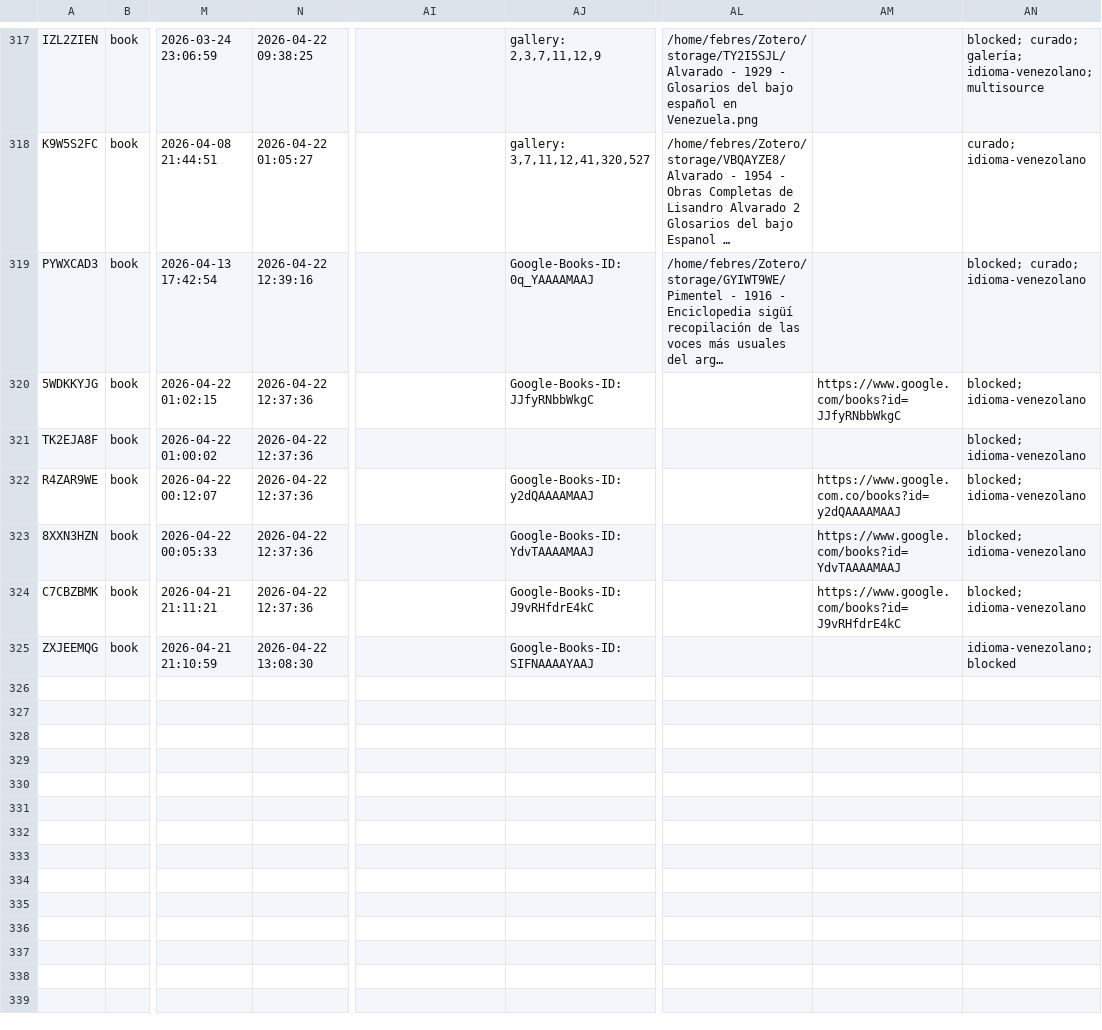
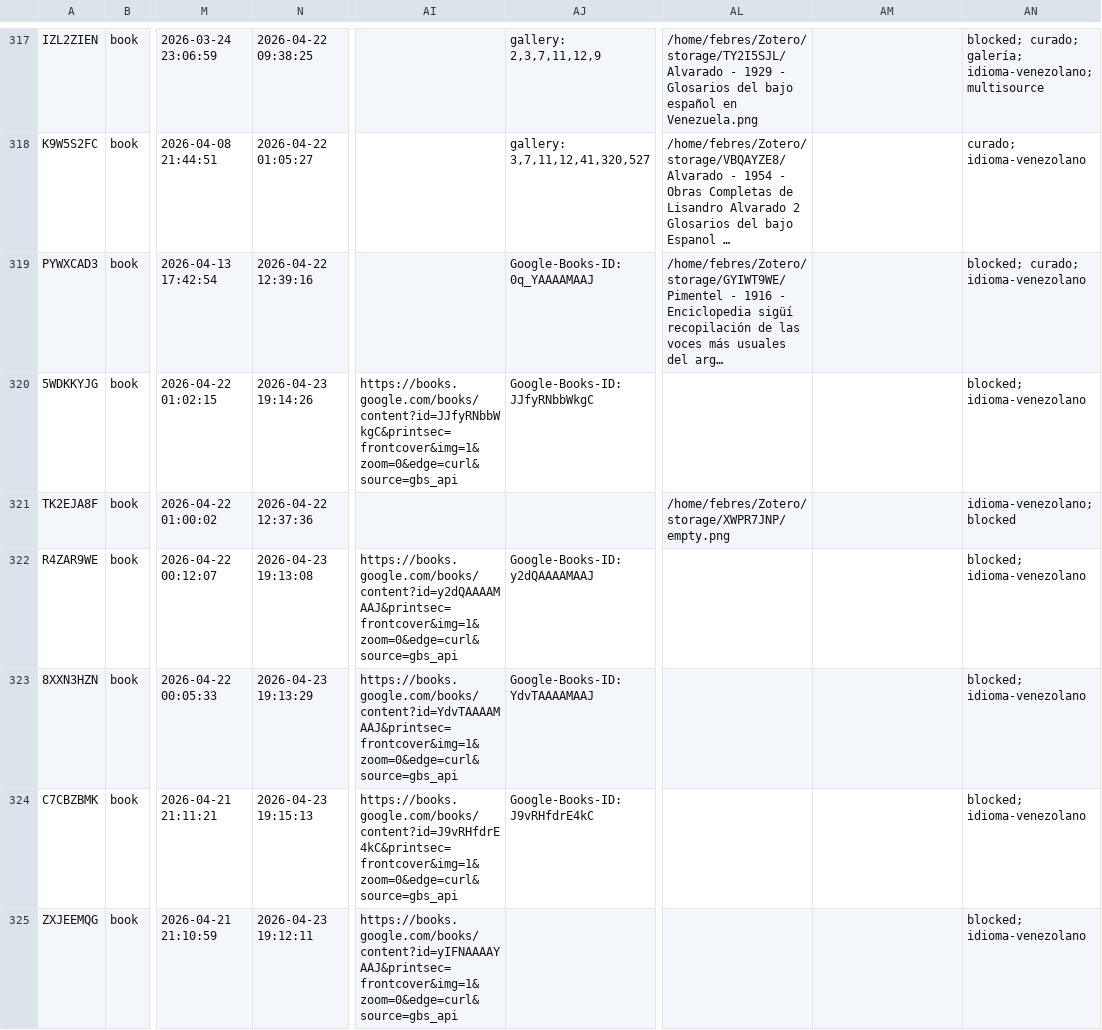
Before and after one commit to morelrep/BibAV, a CSV file: assets/data/books_zotero.csv, drawn as a sheet; only a part is shown, gaps mark what is left out; long unchanged cells end in …; the diff names each change by its address in the sheet, - before the commit and + after, or states it on an @@ line.

```diff
--- a/assets/data/books_zotero.csv
+++ b/assets/data/books_zotero.csv
-N320: 2026-04-22 12:37:36
+N320: 2026-04-23 19:14:26
-AI320: (empty)
+AI320: https://books.google.com/books/content?id=JJfyRNbbWkgC&printsec=frontcover&img=1&zoom=0&edge=curl&source=gbs_api
-AM320: https://www.google.com/books?id=JJfyRNbbWkgC
+AM320: (empty)
-AL321: (empty)
+AL321: /home/febres/Zotero/storage/XWPR7JNP/empty.png
-AN321: blocked; idioma-venezolano
+AN321: idioma-venezolano; blocked
-N322: 2026-04-22 12:37:36
+N322: 2026-04-23 19:13:08
-AI322: (empty)
+AI322: https://books.google.com/books/content?id=y2dQAAAAMAAJ&printsec=frontcover&img=1&zoom=0&edge=curl&source=gbs_api
-AM322: https://www.google.com.co/books?id=y2dQAAAAMAAJ
+AM322: (empty)
-N323: 2026-04-22 12:37:36
+N323: 2026-04-23 19:13:29
-AI323: (empty)
+AI323: https://books.google.com/books/content?id=YdvTAAAAMAAJ&printsec=frontcover&img=1&zoom=0&edge=curl&source=gbs_api
-AM323: https://www.google.com/books?id=YdvTAAAAMAAJ
+AM323: (empty)
-N324: 2026-04-22 12:37:36
+N324: 2026-04-23 19:15:13
-AI324: (empty)
+AI324: https://books.google.com/books/content?id=J9vRHfdrE4kC&printsec=frontcover&img=1&zoom=0&edge=curl&source=gbs_api
-AM324: https://www.google.com/books?id=J9vRHfdrE4kC
+AM324: (empty)
-N325: 2026-04-22 13:08:30
+N325: 2026-04-23 19:12:11
-AI325: (empty)
+AI325: https://books.google.com/books/content?id=yIFNAAAAYAAJ&printsec=frontcover&img=1&zoom=0&edge=curl&source=gbs_api
-AJ325: Google-Books-ID: SIFNAAAAYAAJ
+AJ325: (empty)
-AN325: idioma-venezolano; blocked
+AN325: blocked; idioma-venezolano
```
Also changed, not shown: _data/books.csv, 5 other files.
